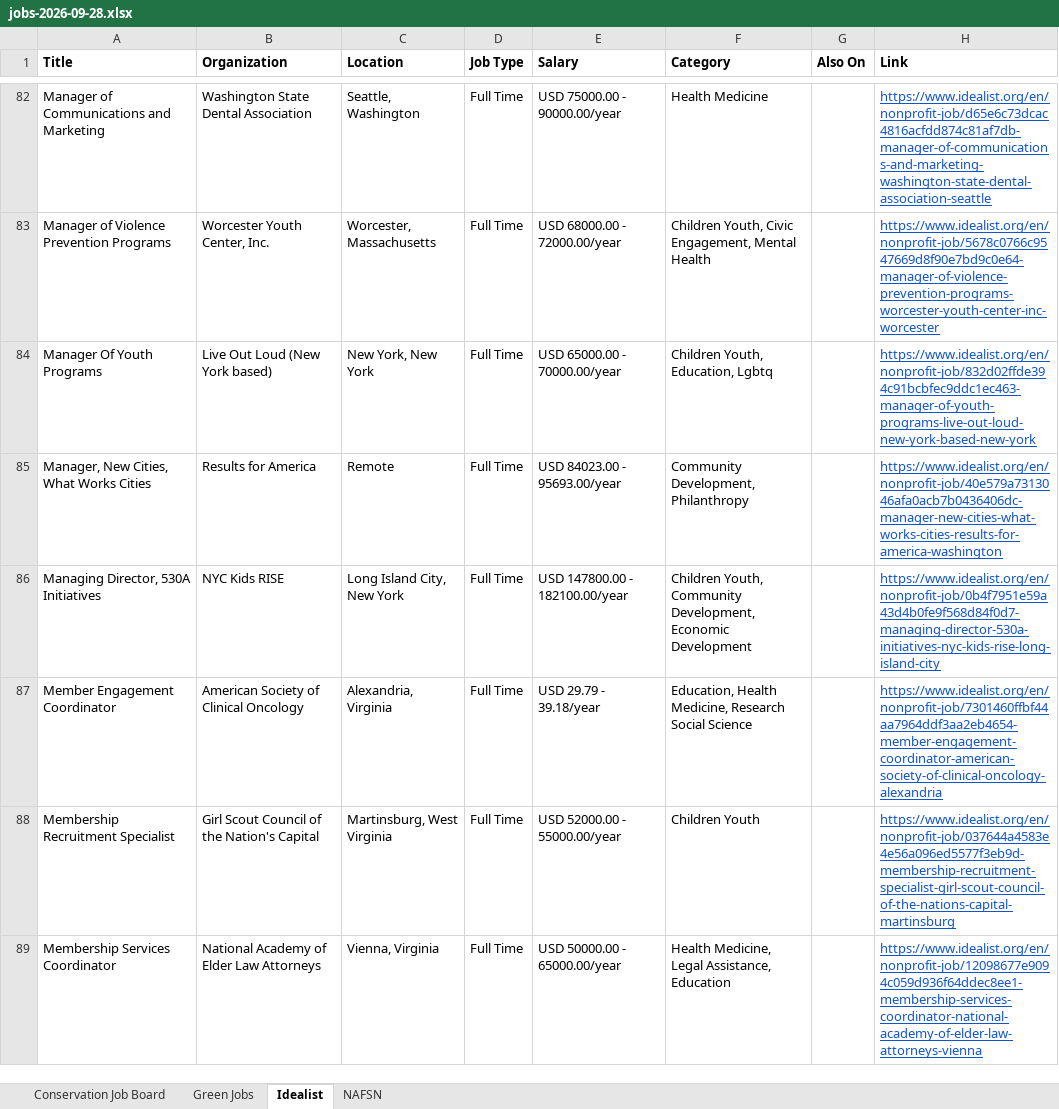
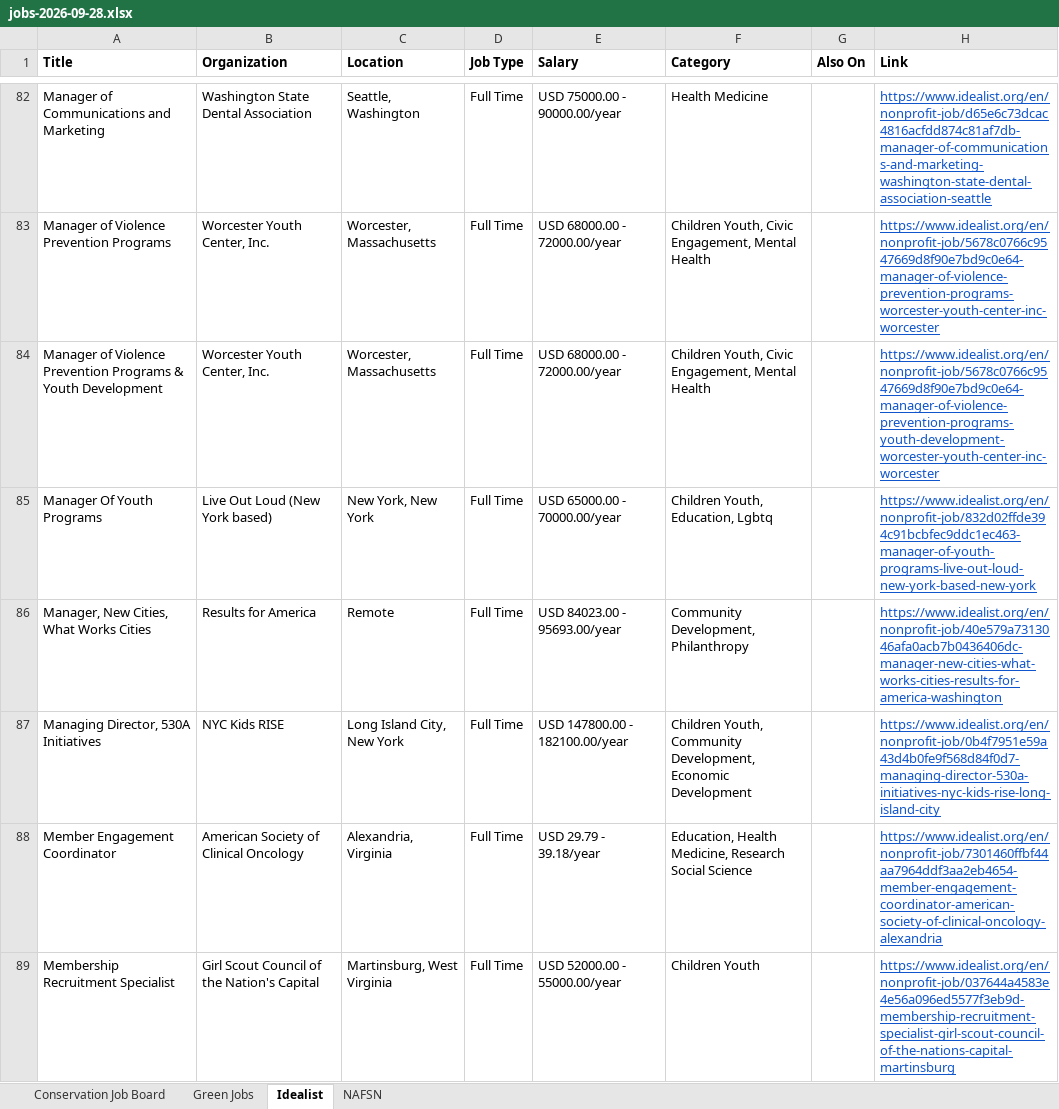
Before and after one commit to dchandarana07/jobs-digest, an Excel workbook: docs/xlsx/jobs-2026-09-28.xlsx, sheet Idealist, drawn as a sheet; only a part is shown, gaps mark what is left out; the shorter side is filled out with more unchanged rows; values as stored, in another font and other column widths than the file's, no borders; the diff names each change by its address in the sheet, - before the commit and + after, or states it on an @@ line.

```diff
--- a/docs/xlsx/jobs-2026-09-28.xlsx (sheet Idealist)
+++ b/docs/xlsx/jobs-2026-09-28.xlsx (sheet Idealist)
+row 84: Manager of Violence Prevention Programs & Youth Development | Worcester Youth Center, Inc. | Worcester, Massachusetts | Full Time | USD 68000.00 - 72000.00/year | Children Youth, Civic Engagement, Mental Health |  | https://www.idealist.org/en/nonprofit-job/5678c0766c9547669d8f90e7bd9c0e64-manager-of-violence-prevention-programs-youth-development-worcester-youth-center-inc-worcester
```
Also changed, not shown: docs/xlsx/jobs-2026-09-29.xlsx, 4 other files.
